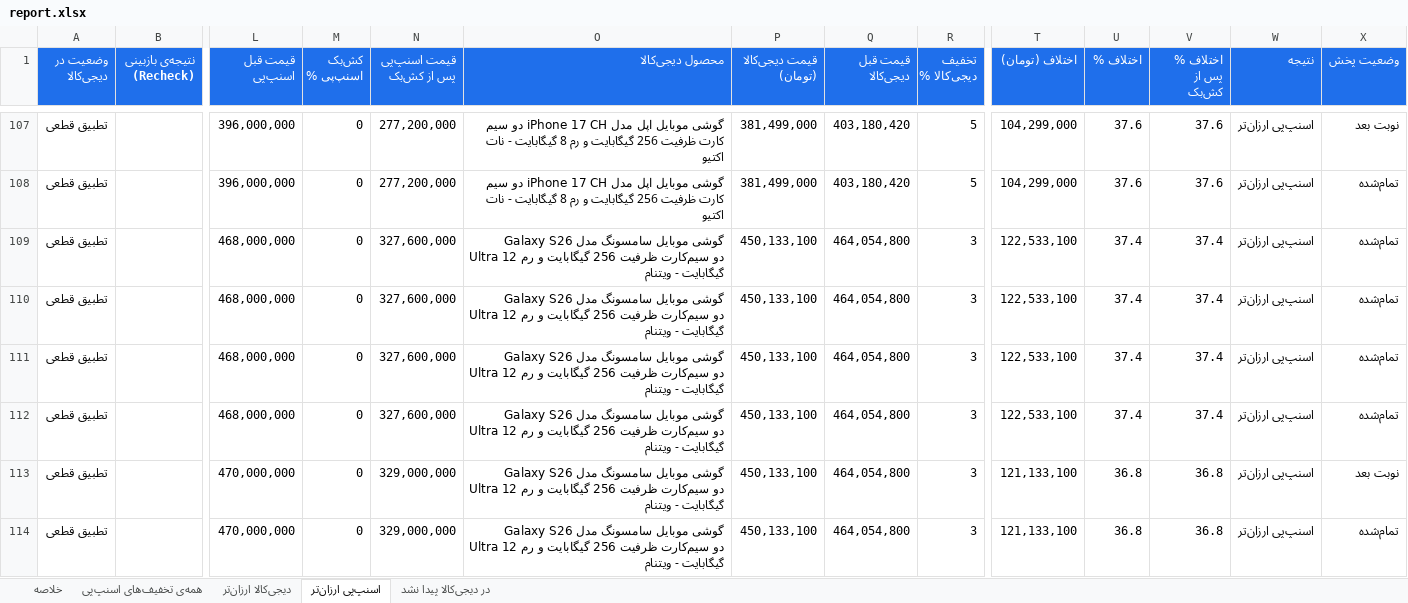
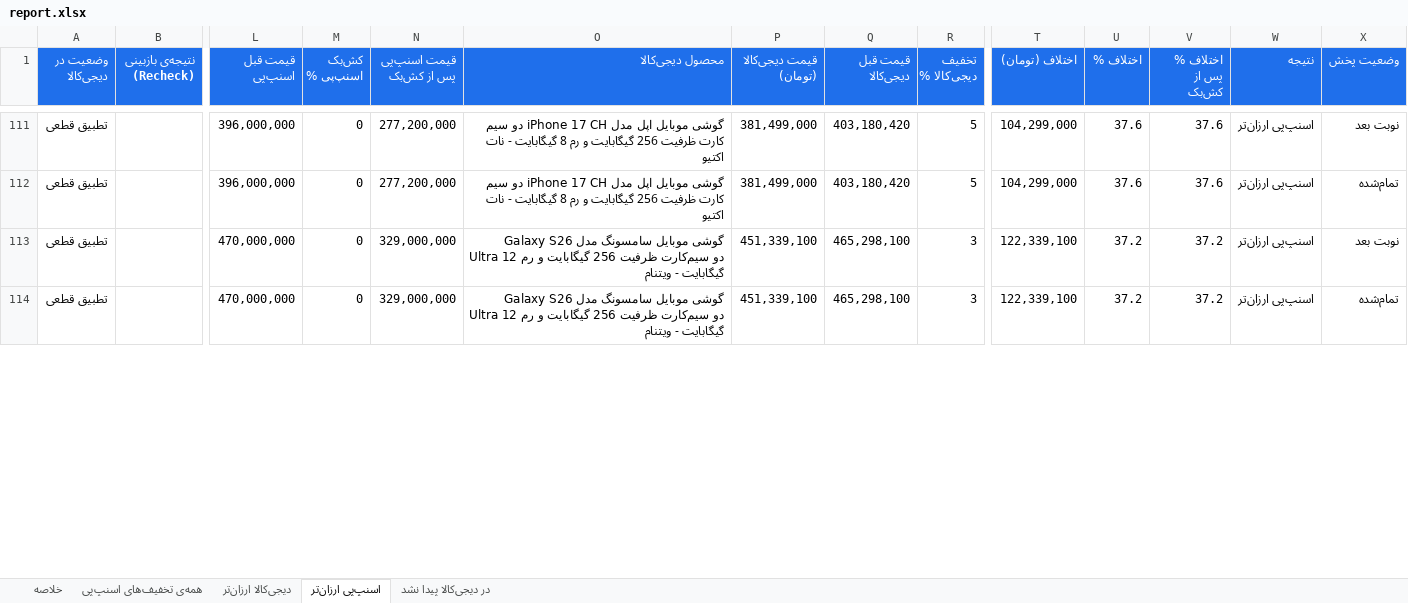
Before and after one commit to Ehsan-Moeininejad/snapppay-vs-digikala, an Excel workbook: data/report.xlsx, sheet اسنپ‌پی ارزان‌تر, drawn as a sheet; only a part is shown, gaps mark what is left out; values as stored, in another font and other column widths than the file's, no borders; removed rows and columns are numbered as before the commit, all else as after; rows hold the shown columns only; the diff covers the shown part only; the diff names each change by its address in the sheet, - before the commit and + after, or states it on an @@ line.

```diff
--- a/data/report.xlsx (sheet اسنپ‌پی ارزان‌تر)
+++ b/data/report.xlsx (sheet اسنپ‌پی ارزان‌تر)
-row 109: تطبیق قطعی |  | 468,000,000 | 0 | 327,600,000 | گوشی موبایل سامسونگ مدل Galaxy S26 Ultra دو سیم‌کارت ظرفیت 256 گیگابایت و رم 12 گیگابایت - ویتنام | 450,133,100 | 464,054,800 | 3 | 122,533,100 | 37.4 | 37.4 | اسنپ‌پی ارزان‌تر | تمام‌شده
-row 110: تطبیق قطعی |  | 468,000,000 | 0 | 327,600,000 | گوشی موبایل سامسونگ مدل Galaxy S26 Ultra دو سیم‌کارت ظرفیت 256 گیگابایت و رم 12 گیگابایت - ویتنام | 450,133,100 | 464,054,800 | 3 | 122,533,100 | 37.4 | 37.4 | اسنپ‌پی ارزان‌تر | تمام‌شده
-row 111: تطبیق قطعی |  | 468,000,000 | 0 | 327,600,000 | گوشی موبایل سامسونگ مدل Galaxy S26 Ultra دو سیم‌کارت ظرفیت 256 گیگابایت و رم 12 گیگابایت - ویتنام | 450,133,100 | 464,054,800 | 3 | 122,533,100 | 37.4 | 37.4 | اسنپ‌پی ارزان‌تر | تمام‌شده
-row 112: تطبیق قطعی |  | 468,000,000 | 0 | 327,600,000 | گوشی موبایل سامسونگ مدل Galaxy S26 Ultra دو سیم‌کارت ظرفیت 256 گیگابایت و رم 12 گیگابایت - ویتنام | 450,133,100 | 464,054,800 | 3 | 122,533,100 | 37.4 | 37.4 | اسنپ‌پی ارزان‌تر | تمام‌شده
-P113:P114 (قیمت دیجی‌کالا (تومان)): 450,133,100
+P113:P114 (قیمت دیجی‌کالا (تومان)): 451,339,100
-Q113:Q114 (قیمت قبل دیجی‌کالا): 464,054,800
+Q113:Q114 (قیمت قبل دیجی‌کالا): 465,298,100
-T113:T114 (اختلاف (تومان)): 121,133,100
+T113:T114 (اختلاف (تومان)): 122,339,100
-U113:U114 (اختلاف %): 36.8
+U113:U114 (اختلاف %): 37.2
-V113:V114 (اختلاف % پس از کش‌بک): 36.8
+V113:V114 (اختلاف % پس از کش‌بک): 37.2
```
Also changed, not shown: 7 added rows, 3 removed rows and 32 edited cells elsewhere in this sheet, sheet همه‌ی تخفیف‌های اسنپ‌پی, sheet در دیجی‌کالا پیدا نشد, sheet خلاصه, 5 other files.
